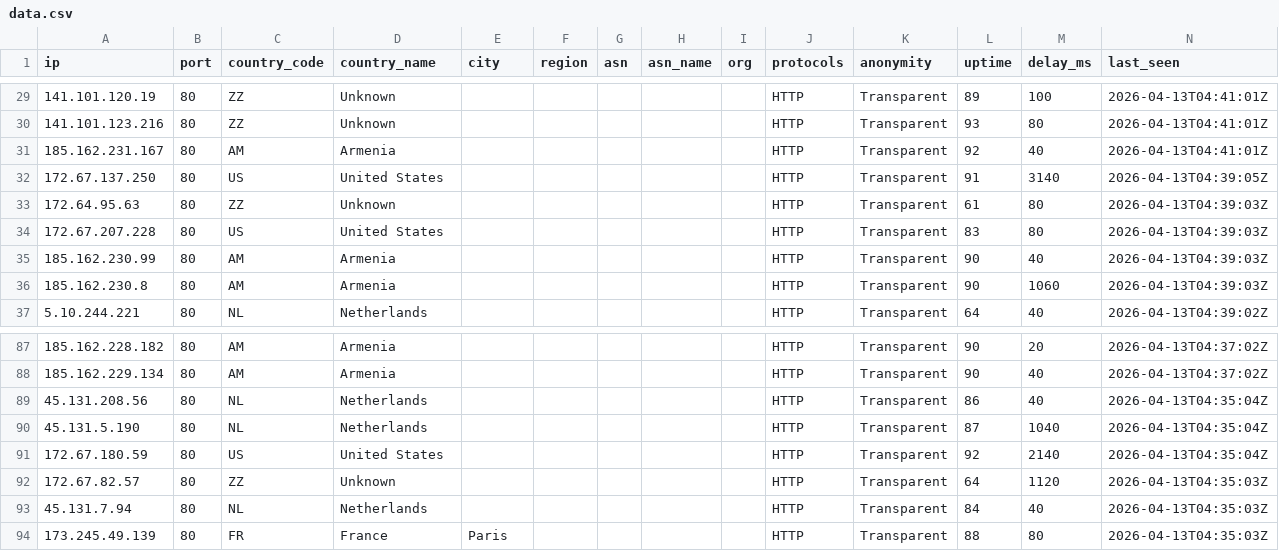
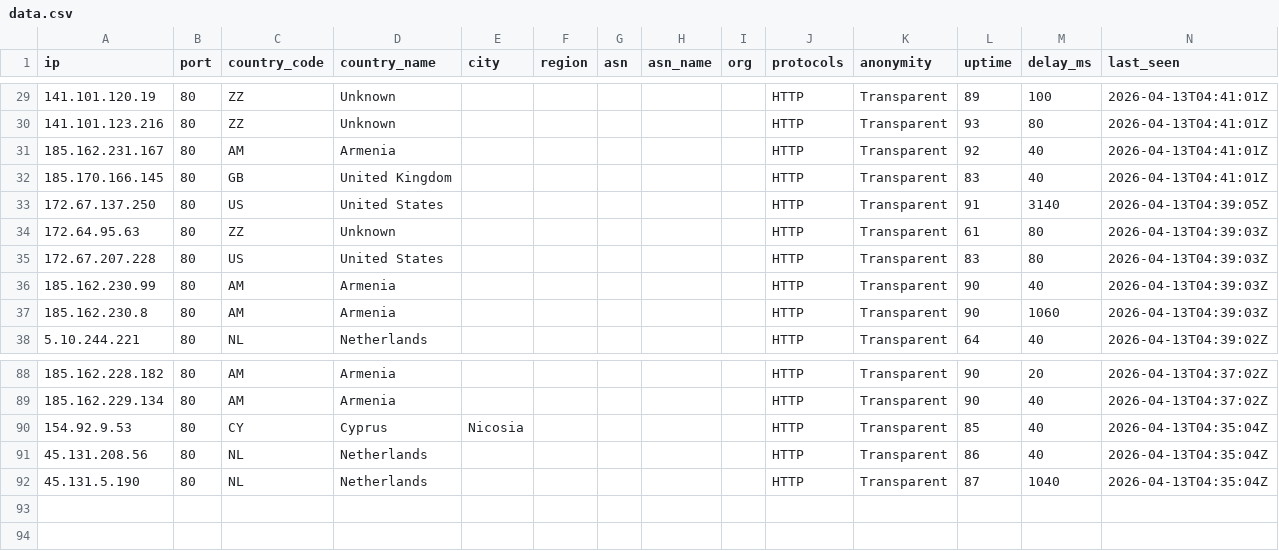
Before and after one commit to newbie-learn-coding/free-proxy-list, a CSV file: proxies/protocols/http/data.csv, drawn as a sheet; only a part is shown, gaps mark what is left out; removed rows and columns are numbered as before the commit, all else as after; the diff names each change by its address in the sheet, - before the commit and + after, or states it on an @@ line.

```diff
--- a/proxies/protocols/http/data.csv
+++ b/proxies/protocols/http/data.csv
+row 32: 185.170.166.145 | 80 | GB | United Kingdom |  |  |  |  |  | HTTP | Transparent | 83 | 40 | 2026-04-13T04:41:01Z
+row 90: 154.92.9.53 | 80 | CY | Cyprus | Nicosia |  |  |  |  | HTTP | Transparent | 85 | 40 | 2026-04-13T04:35:04Z
-row 91: 172.67.180.59 | 80 | US | United States |  |  |  |  |  | HTTP | Transparent | 92 | 2140 | 2026-04-13T04:35:04Z
-row 92: 172.67.82.57 | 80 | ZZ | Unknown |  |  |  |  |  | HTTP | Transparent | 64 | 1120 | 2026-04-13T04:35:03Z
-row 93: 45.131.7.94 | 80 | NL | Netherlands |  |  |  |  |  | HTTP | Transparent | 84 | 40 | 2026-04-13T04:35:03Z
-row 94: 173.245.49.139 | 80 | FR | France | Paris |  |  |  |  | HTTP | Transparent | 88 | 80 | 2026-04-13T04:35:03Z
```
Also changed, not shown: proxies/countries/FR/data.csv, proxies/countries/NL/data.csv, 35 other files.
